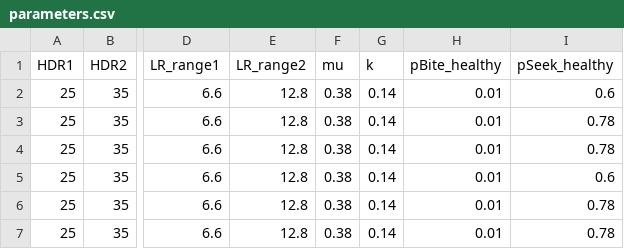
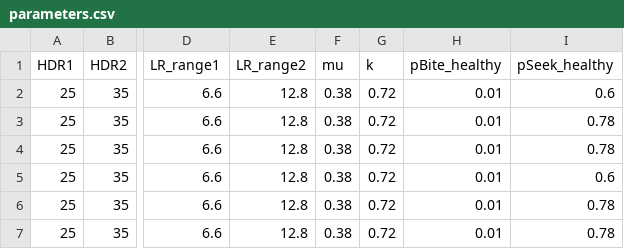
Before and after one commit to marthaluka/rabies_framework, a CSV file: data/parameters.csv, drawn as a sheet; only a part is shown, gaps mark what is left out; the diff names each change by its address in the sheet, - before the commit and + after, or states it on an @@ line.

```diff
--- a/data/parameters.csv
+++ b/data/parameters.csv
-G2:G7 (k): 0.14
+G2:G7 (k): 0.72
```
Also changed, not shown: data/sensitivity_params/hdr_sensitivity.csv, data/sensitivity_params/pSeek_exposures.csv, 30 other files.
